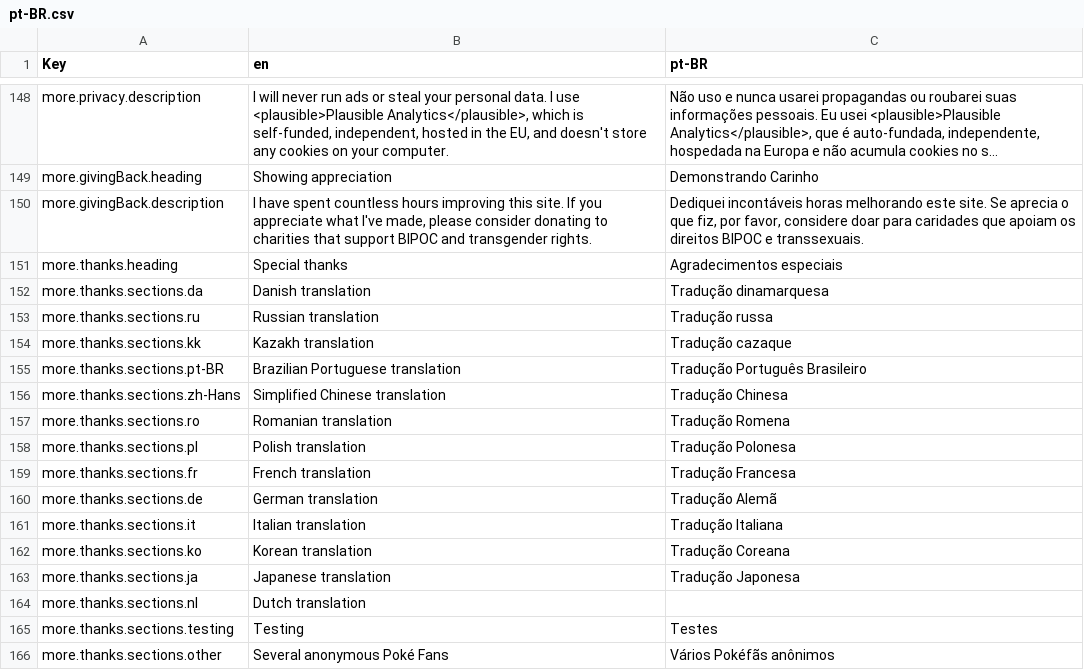
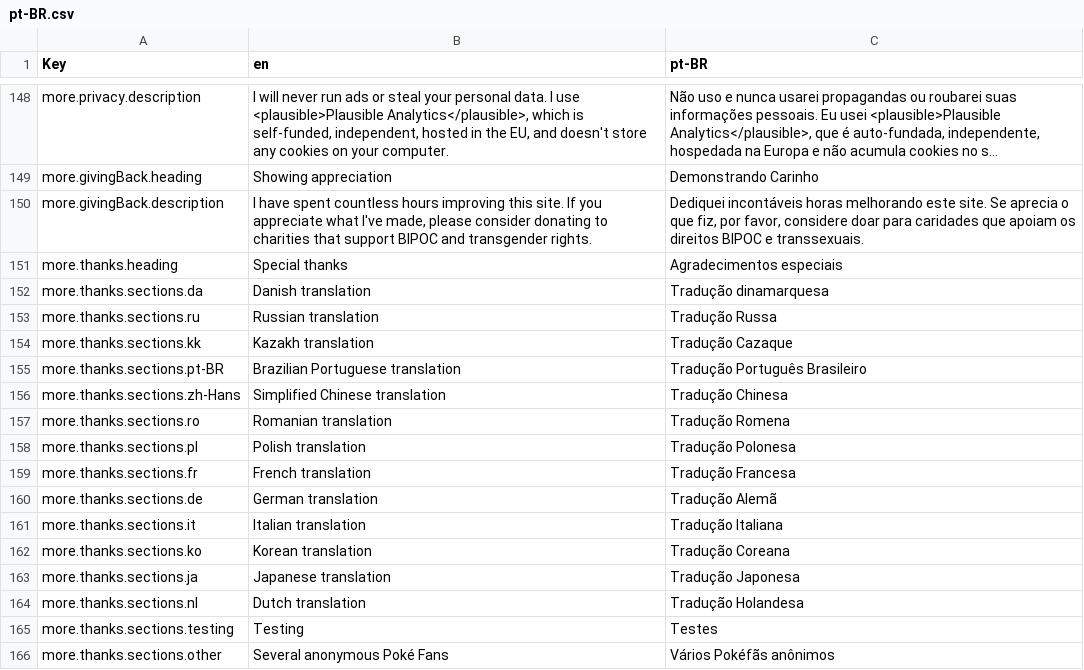
Before and after one commit to wavebeem/pkmn.help, a CSV file: public/translations/pt-BR.csv, drawn as a sheet; only a part is shown, gaps mark what is left out; long unchanged cells end in ….

Commit message:
update translations

```diff
--- a/public/translations/pt-BR.csv
+++ b/public/translations/pt-BR.csv
@@ -152,4 +152,4 @@ more.thanks.heading,Special thanks,Agradecimentos especiais
 more.thanks.sections.da,Danish translation,Tradução dinamarquesa
-more.thanks.sections.ru,Russian translation,Tradução russa
-more.thanks.sections.kk,Kazakh translation,Tradução cazaque
+more.thanks.sections.ru,Russian translation,Tradução Russa
+more.thanks.sections.kk,Kazakh translation,Tradução Cazaque
 more.thanks.sections.pt-BR,Brazilian Portuguese translation,Tradução Português Brasileiro
@@ -163,3 +163,3 @@ more.thanks.sections.ko,Korean translation,Tradução Coreana
 more.thanks.sections.ja,Japanese translation,Tradução Japonesa
-more.thanks.sections.nl,Dutch translation,
+more.thanks.sections.nl,Dutch translation,Tradução Holandesa
 more.thanks.sections.testing,Testing,Testes
```
Also changed, not shown: 3 other files.
